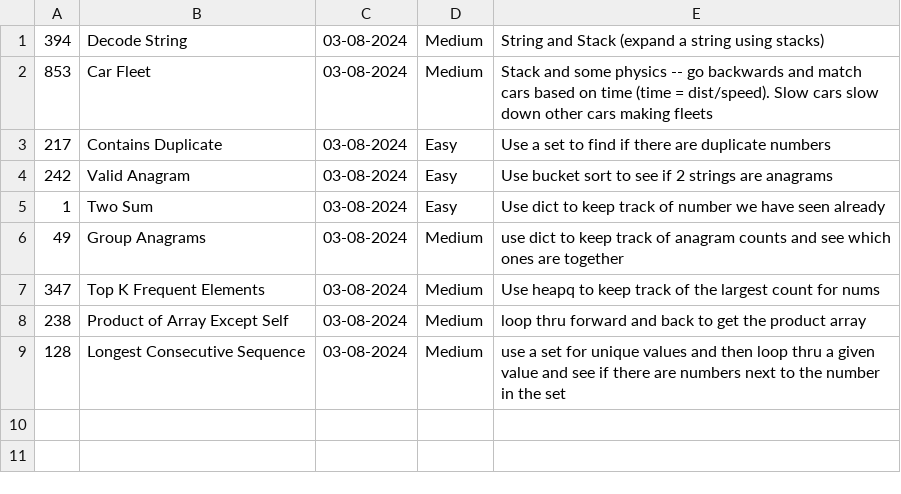
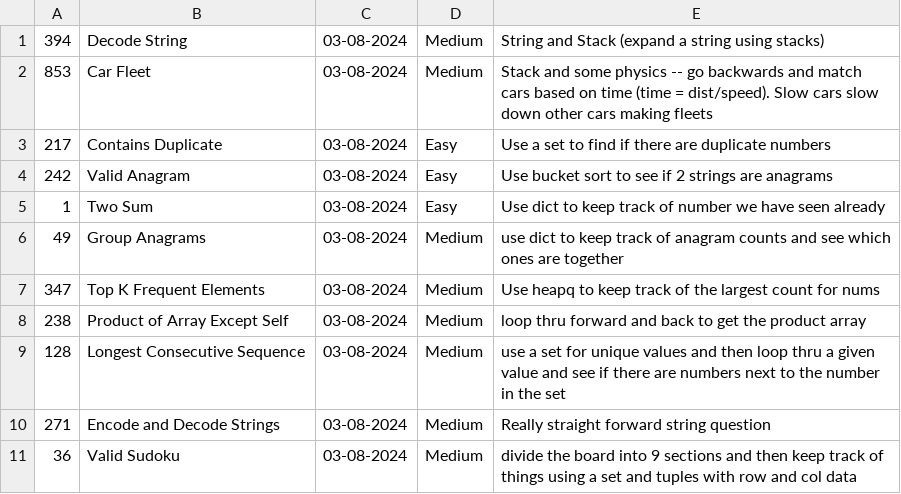
Before and after one commit to ahmadsaad58/python-crash-course, a CSV file: Leetcode/leetcode.csv, drawn as a sheet.

Commit message:
add more leetcode

```diff
--- a/Leetcode/leetcode.csv
+++ b/Leetcode/leetcode.csv
@@ -9 +9,3 @@
 128, Longest Consecutive Sequence, 03-08-2024, Medium, use a set for unique values and then loop thru a given value and see if there are numbers next to the number in the set
+271, Encode and Decode Strings, 03-08-2024, Medium, Really straight forward string question
+36, Valid Sudoku, 03-08-2024, Medium, divide the board into 9 sections and then keep track of things using a set and tuples with row and col data
```
